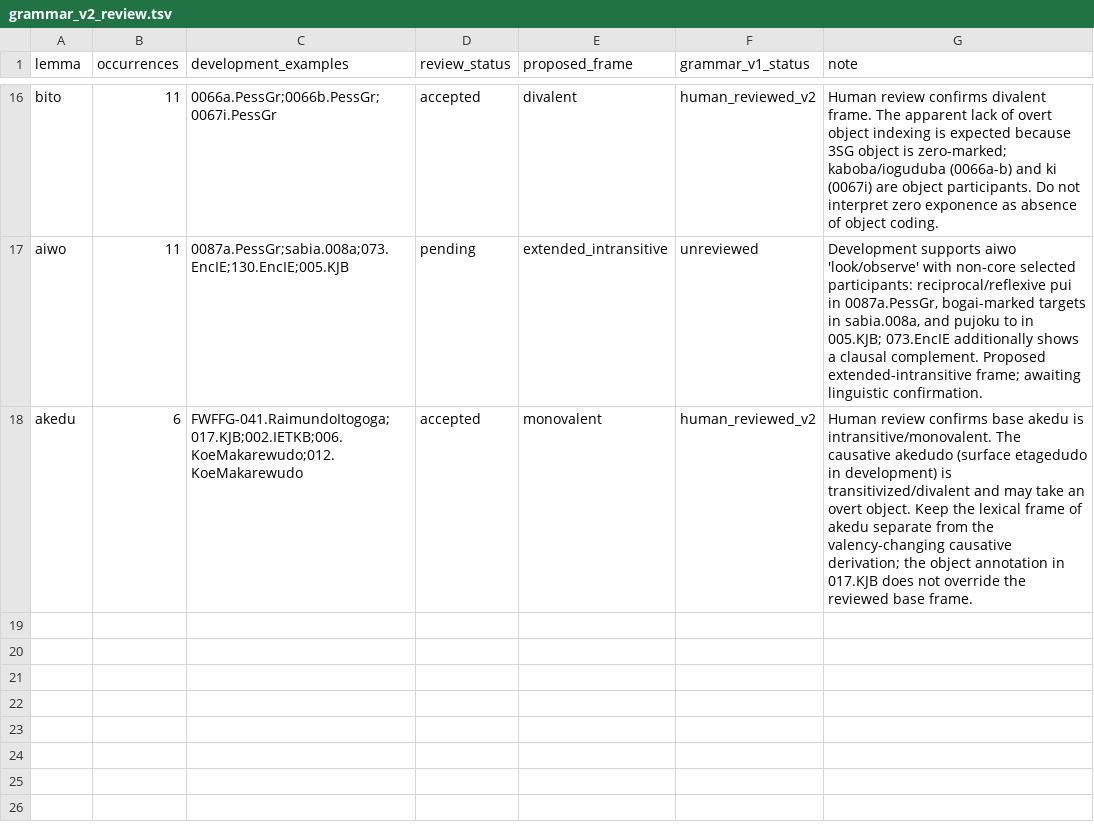
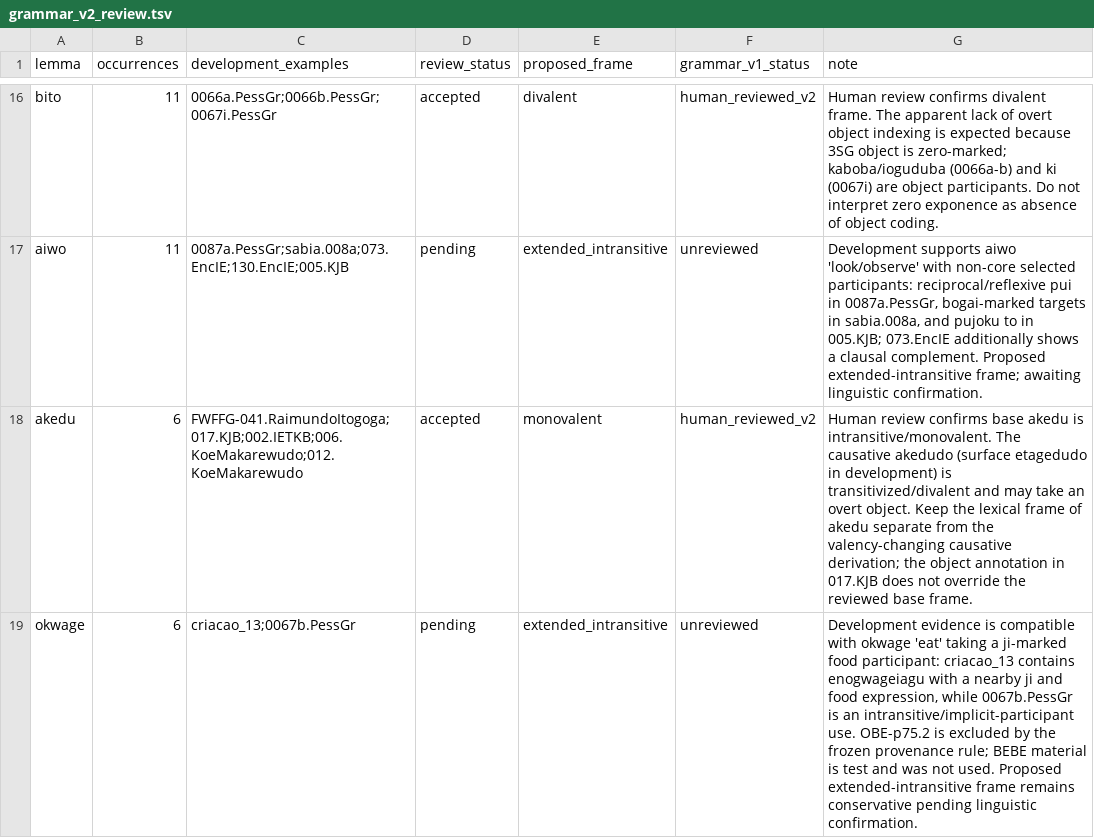
Before and after one commit to LanguageStructure/Bororo-Sentence-Generator-, a TSV file: article/grammar-v2/grammar_v2_review.tsv, drawn as a sheet; only a part is shown, gaps mark what is left out; the diff names each change by its address in the sheet, - before the commit and + after, or states it on an @@ line.

Commit message:
Record development-only evidence for okwage

```diff
--- a/article/grammar-v2/grammar_v2_review.tsv
+++ b/article/grammar-v2/grammar_v2_review.tsv
+row 19: okwage | 6 | criacao_13;0067b.PessGr | pending | extended_intransitive | unreviewed | Development evidence is compatible with okwage 'eat' taking a ji-marked food participant: criacao_13 contains enogwageiagu with a nearby ji and food expression, while 0067b.PessGr is an intransitive/implicit-participant use. OBE-p75.2 is excluded by the frozen provenance rule; BEBE material is test and was not used. Proposed extended-intransitive frame remains conservative pending linguistic confirmation.
```
